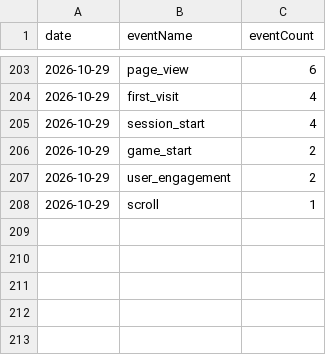
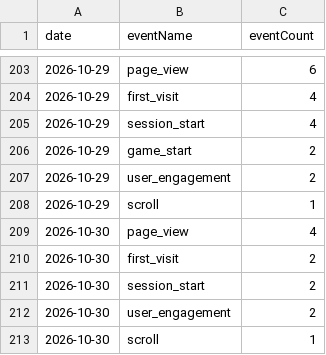
Before and after one commit to thanhnt1910/gsc-data, a CSV file: data/ga4/events/2026-10.csv, drawn as a sheet; only a part is shown, gaps mark what is left out; the diff names each change by its address in the sheet, - before the commit and + after, or states it on an @@ line.

```diff
--- a/data/ga4/events/2026-10.csv
+++ b/data/ga4/events/2026-10.csv
+row 209: 2026-10-30 | page_view | 4
+row 210: 2026-10-30 | first_visit | 2
+row 211: 2026-10-30 | session_start | 2
+row 212: 2026-10-30 | user_engagement | 2
+row 213: 2026-10-30 | scroll | 1
```
Also changed, not shown: data/ga4/channels/2026-10.csv, data/ga4/landing/2026-10.csv, 9 other files.
